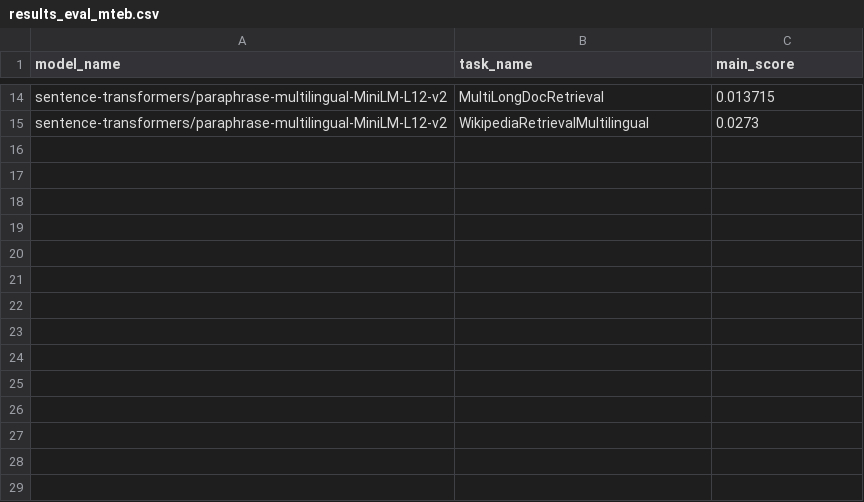
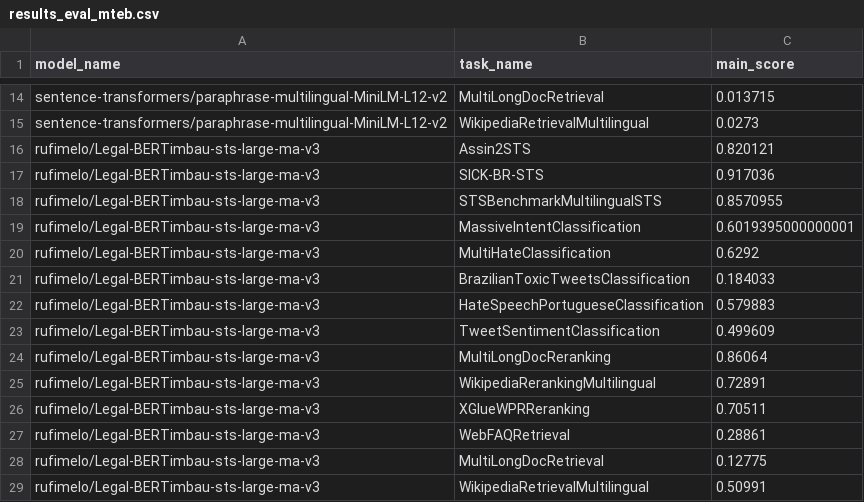
Before and after one commit to Lucas-Okamura/pt-matryoshka-sentence-transformer, a CSV file: data/results_eval_mteb.csv, drawn as a sheet; only a part is shown, gaps mark what is left out.

Commit message:
ran bertimbau sts

```diff
--- a/data/results_eval_mteb.csv
+++ b/data/results_eval_mteb.csv
@@ -15 +15,15 @@ sentence-transformers/paraphrase-multilingual-MiniLM-L12-v2,MultiLongDocRetrieva
 sentence-transformers/paraphrase-multilingual-MiniLM-L12-v2,WikipediaRetrievalMultilingual,0.0273
+rufimelo/Legal-BERTimbau-sts-large-ma-v3,Assin2STS,0.820121
+rufimelo/Legal-BERTimbau-sts-large-ma-v3,SICK-BR-STS,0.917036
+rufimelo/Legal-BERTimbau-sts-large-ma-v3,STSBenchmarkMultilingualSTS,0.8570955
+rufimelo/Legal-BERTimbau-sts-large-ma-v3,MassiveIntentClassification,0.6019395000000001
+rufimelo/Legal-BERTimbau-sts-large-ma-v3,MultiHateClassification,0.6292
+rufimelo/Legal-BERTimbau-sts-large-ma-v3,BrazilianToxicTweetsClassification,0.184033
+rufimelo/Legal-BERTimbau-sts-large-ma-v3,HateSpeechPortugueseClassification,0.579883
+rufimelo/Legal-BERTimbau-sts-large-ma-v3,TweetSentimentClassification,0.499609
+rufimelo/Legal-BERTimbau-sts-large-ma-v3,MultiLongDocReranking,0.86064
+rufimelo/Legal-BERTimbau-sts-large-ma-v3,WikipediaRerankingMultilingual,0.72891
+rufimelo/Legal-BERTimbau-sts-large-ma-v3,XGlueWPRReranking,0.70511
+rufimelo/Legal-BERTimbau-sts-large-ma-v3,WebFAQRetrieval,0.28861
+rufimelo/Legal-BERTimbau-sts-large-ma-v3,MultiLongDocRetrieval,0.12775
+rufimelo/Legal-BERTimbau-sts-large-ma-v3,WikipediaRetrievalMultilingual,0.50991
```
Also changed, not shown: 1 other file.
